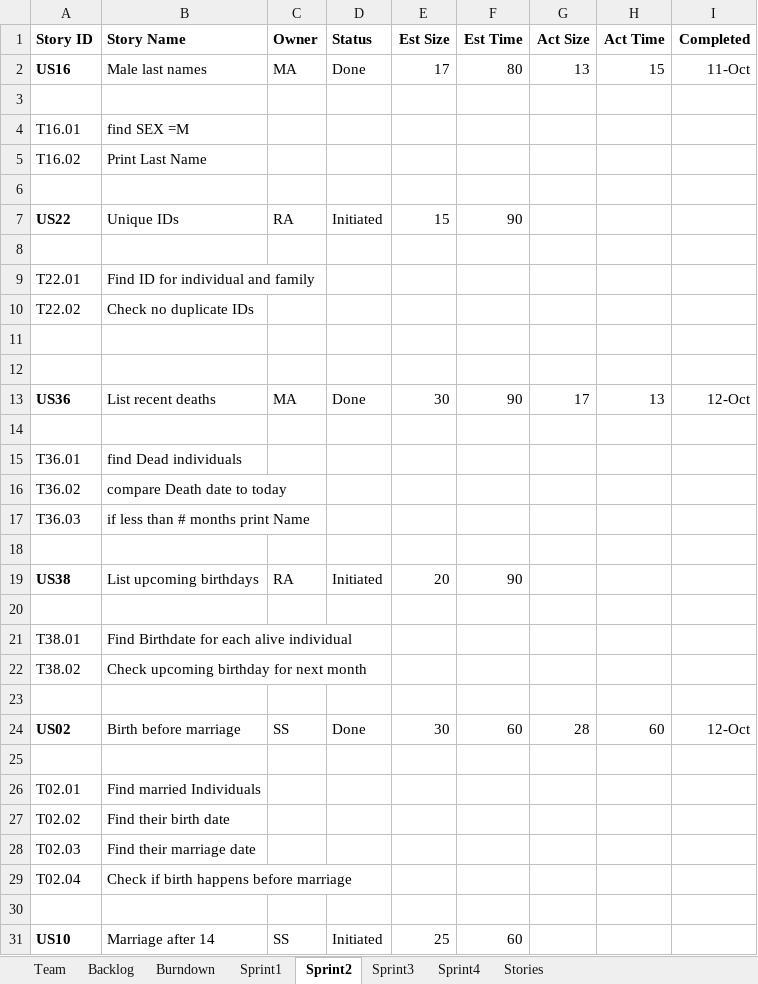
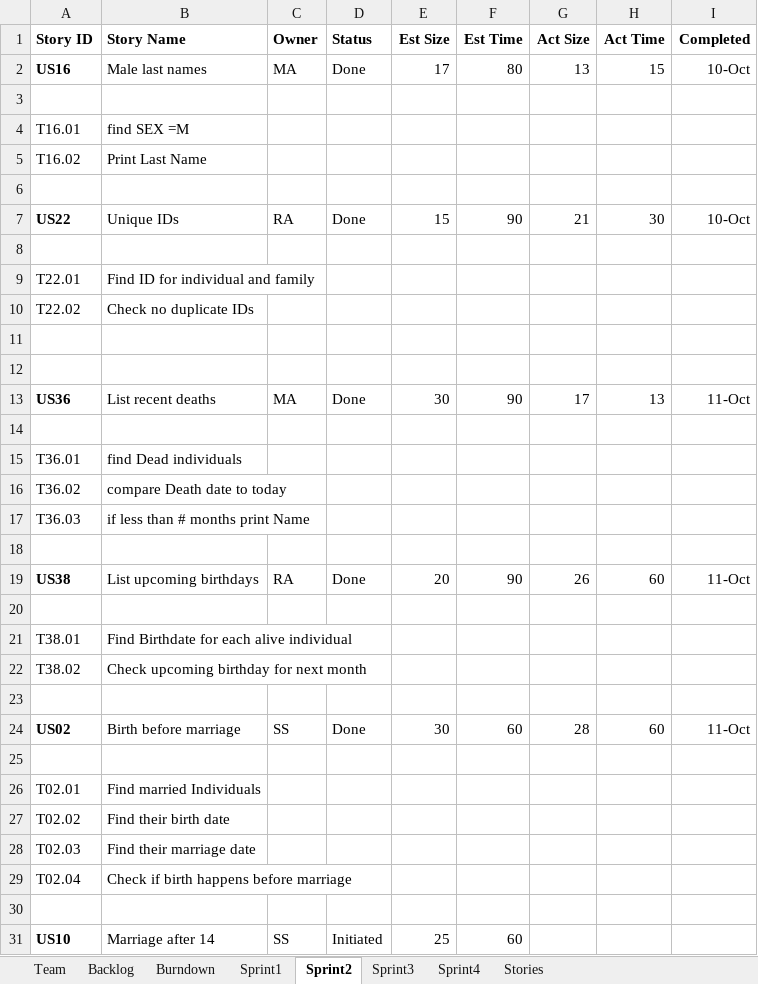
Before and after one commit to Malidrisi/SSW-555-GEDCOM, an Excel workbook: Team Report_Rafif, Maha, Saloni-Final.xlsx, sheet Sprint2, drawn as a sheet; only a part is shown; values as stored, in another font and other column widths than the file's, no borders; the diff names each change by its address in the sheet, - before the commit and + after, or states it on an @@ line.

Commit message:
Updated report

```diff
--- a/Team Report_Rafif, Maha, Saloni-Final.xlsx (sheet Sprint2)
+++ b/Team Report_Rafif, Maha, Saloni-Final.xlsx (sheet Sprint2)
-I2 (Completed): 11-Oct
+I2 (Completed): 10-Oct
-D7 (Status): Initiated
+D7 (Status): Done
-G7 (Act Size): (empty)
+G7 (Act Size): 21
-H7 (Act Time): (empty)
+H7 (Act Time): 30
-I7 (Completed): (empty)
+I7 (Completed): 10-Oct
-I13 (Completed): 12-Oct
+I13 (Completed): 11-Oct
-D19 (Status): Initiated
+D19 (Status): Done
-G19 (Act Size): (empty)
+G19 (Act Size): 26
-H19 (Act Time): (empty)
+H19 (Act Time): 60
-I19 (Completed): (empty)
+I19 (Completed): 11-Oct
-I24 (Completed): 12-Oct
+I24 (Completed): 11-Oct
```
Also changed, not shown: sheet Backlog, charts or pictures.
